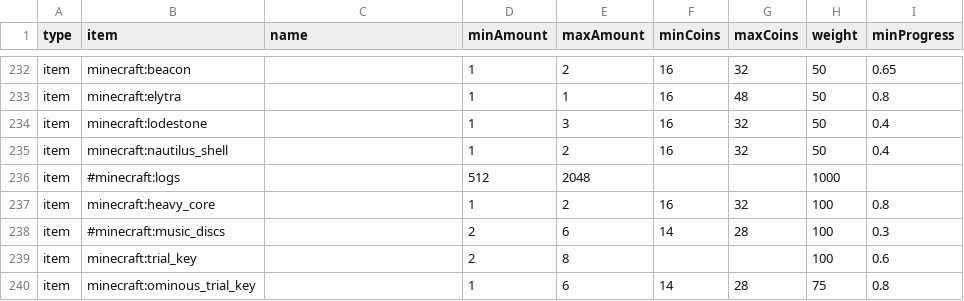
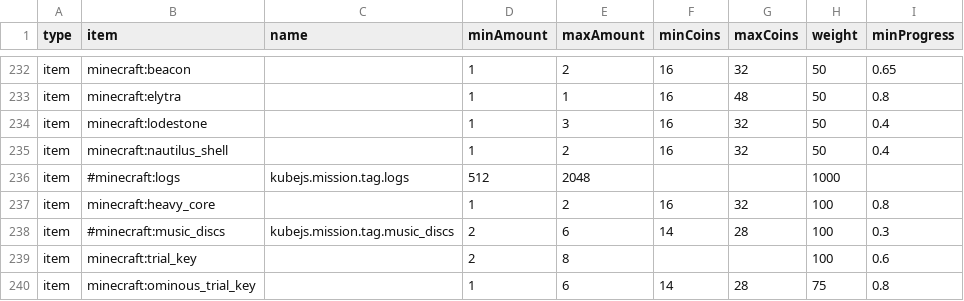
Before and after one commit to Sadragos/kubejs-mission-system, a CSV file: missions/vanilla_minecraft_items.csv, drawn as a sheet; only a part is shown, gaps mark what is left out.

```diff
--- a/missions/vanilla_minecraft_items.csv
+++ b/missions/vanilla_minecraft_items.csv
@@ -235,5 +235,5 @@ item;minecraft:lodestone;;1;3;16;32;50;0.4
 item;minecraft:nautilus_shell;;1;2;16;32;50;0.4
-item;#minecraft:logs;;512;2048;;;1000;
+item;#minecraft:logs;kubejs.mission.tag.logs;512;2048;;;1000;
 item;minecraft:heavy_core;;1;2;16;32;100;0.8
-item;#minecraft:music_discs;;2;6;14;28;100;0.3
+item;#minecraft:music_discs;kubejs.mission.tag.music_discs;2;6;14;28;100;0.3
 item;minecraft:trial_key;;2;8;;;100;0.6
```
Also changed, not shown: 3 other files.
